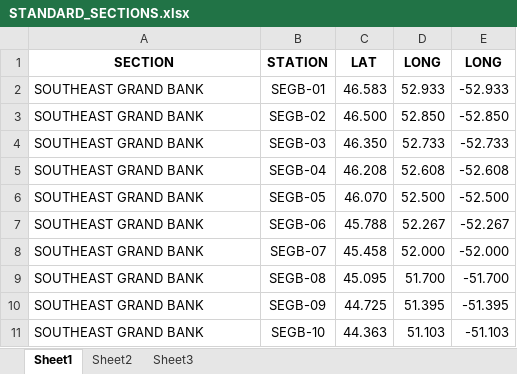
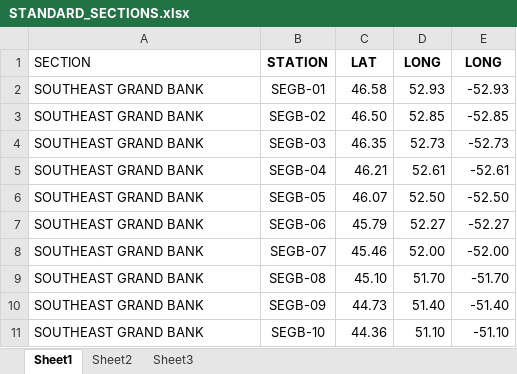
Before and after one commit to AZMP-NL/data, an Excel workbook: STANDARD_SECTIONS.xlsx, sheet Sheet1, drawn as a sheet; only a part is shown; values as stored, in another font and other column widths than the file's, no borders; the diff covers the shown part only; the diff names each change by its address in the sheet, - before the commit and + after, or states it on an @@ line.

```diff
--- a/STANDARD_SECTIONS.xlsx (sheet Sheet1)
+++ b/STANDARD_SECTIONS.xlsx (sheet Sheet1)
@@ A1 bold: on → off, alignment: center → left @@
-C2 (LAT): 46.583
+C2 (LAT): 46.58
-D2 (LONG): 52.933
+D2 (LONG): 52.93
-E2 (LONG): -52.933
+E2 (LONG): -52.93
-C3 (LAT): 46.500
+C3 (LAT): 46.50
-D3 (LONG): 52.850
+D3 (LONG): 52.85
-E3 (LONG): -52.850
+E3 (LONG): -52.85
-C4 (LAT): 46.350
+C4 (LAT): 46.35
-D4 (LONG): 52.733
+D4 (LONG): 52.73
-E4 (LONG): -52.733
+E4 (LONG): -52.73
-C5 (LAT): 46.208
+C5 (LAT): 46.21
-D5 (LONG): 52.608
+D5 (LONG): 52.61
-E5 (LONG): -52.608
+E5 (LONG): -52.61
-C6 (LAT): 46.070
+C6 (LAT): 46.07
-D6 (LONG): 52.500
+D6 (LONG): 52.50
-E6 (LONG): -52.500
+E6 (LONG): -52.50
-C7 (LAT): 45.788
+C7 (LAT): 45.79
-D7 (LONG): 52.267
+D7 (LONG): 52.27
-E7 (LONG): -52.267
+E7 (LONG): -52.27
-C8 (LAT): 45.458
+C8 (LAT): 45.46
-D8 (LONG): 52.000
+D8 (LONG): 52.00
-E8 (LONG): -52.000
+E8 (LONG): -52.00
-C9 (LAT): 45.095
+C9 (LAT): 45.10
-D9 (LONG): 51.700
+D9 (LONG): 51.70
-E9 (LONG): -51.700
+E9 (LONG): -51.70
-C10 (LAT): 44.725
+C10 (LAT): 44.73
-D10 (LONG): 51.395
+D10 (LONG): 51.40
-E10 (LONG): -51.395
+E10 (LONG): -51.40
-C11 (LAT): 44.363
+C11 (LAT): 44.36
-D11 (LONG): 51.103
+D11 (LONG): 51.10
-E11 (LONG): -51.103
+E11 (LONG): -51.10
```
Also changed, not shown: 576 edited cells elsewhere in this sheet, 2 other files.
